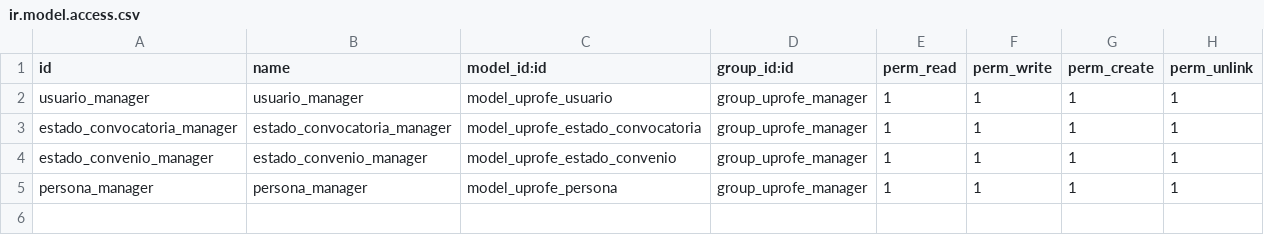
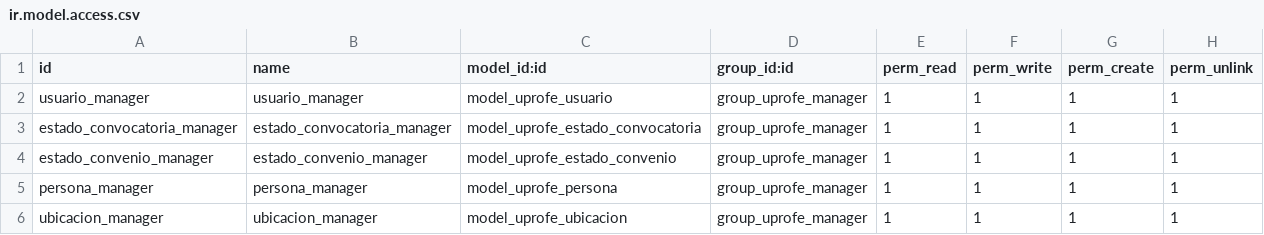
Before and after one commit to rdiabre/UPROFE-Grupo-7-TSI, a CSV file: uprofe/security/ir.model.access.csv, drawn as a sheet.

Commit message:
[Ubicacion] añade modelos con campos básicos, validaciones, vistas y relación a Edificio

```diff
--- a/uprofe/security/ir.model.access.csv
+++ b/uprofe/security/ir.model.access.csv
@@ -5 +5,2 @@ estado_convenio_manager,estado_convenio_manager,model_uprofe_estado_convenio,gro
 persona_manager,persona_manager,model_uprofe_persona,group_uprofe_manager,1,1,1,1
+ubicacion_manager,ubicacion_manager,model_uprofe_ubicacion,group_uprofe_manager,1,1,1,1
```
Also changed, not shown: 5 other files.
